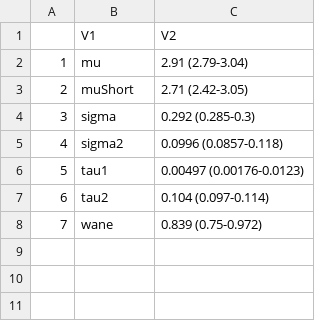
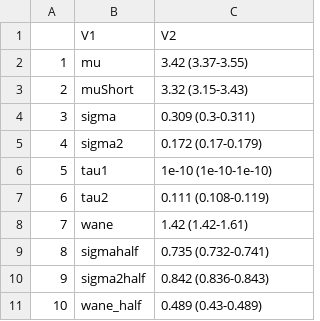
Before and after one commit to adamkucharski/flu-model, a CSV file: sero_model/plot_simulations/param_table2007_2008_2009_2010_2011_2012_SIM_1.csv, drawn as a sheet.

```diff
--- a/sero_model/plot_simulations/param_table2007_2008_2009_2010_2011_2012_SIM_1.csv
+++ b/sero_model/plot_simulations/param_table2007_2008_2009_2010_2011_2012_SIM_1.csv
@@ -1,8 +1,11 @@
 "","V1","V2"
-"1","mu","2.91 (2.79-3.04)"
-"2","muShort","2.71 (2.42-3.05)"
-"3","sigma","0.292 (0.285-0.3)"
-"4","sigma2","0.0996 (0.0857-0.118)"
-"5","tau1","0.00497 (0.00176-0.0123)"
-"6","tau2","0.104 (0.097-0.114)"
-"7","wane","0.839 (0.75-0.972)"
+"1","mu","3.42 (3.37-3.55)"
+"2","muShort","3.32 (3.15-3.43)"
+"3","sigma","0.309 (0.3-0.311)"
+"4","sigma2","0.172 (0.17-0.179)"
+"5","tau1","1e-10 (1e-10-1e-10)"
+"6","tau2","0.111 (0.108-0.119)"
+"7","wane","1.42 (1.42-1.61)"
+"8","sigmahalf","0.735 (0.732-0.741)"
+"9","sigma2half","0.842 (0.836-0.843)"
+"10","wane_half","0.489 (0.43-0.489)"
```
Also changed, not shown: sero_model/plot_simulations/param_table2007_2008_2009_2010_2011_2012_1_H3HN.csv, sero_model/plot_simulations/param_table2007_2008_2009_2010_2011_2012_SIM_2.csv, 18 other files.
